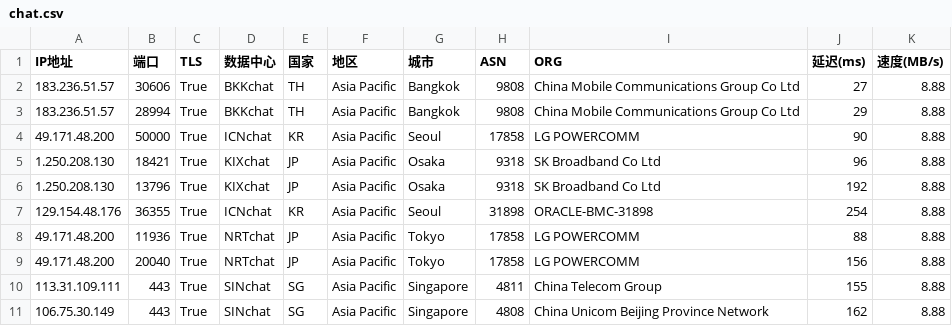
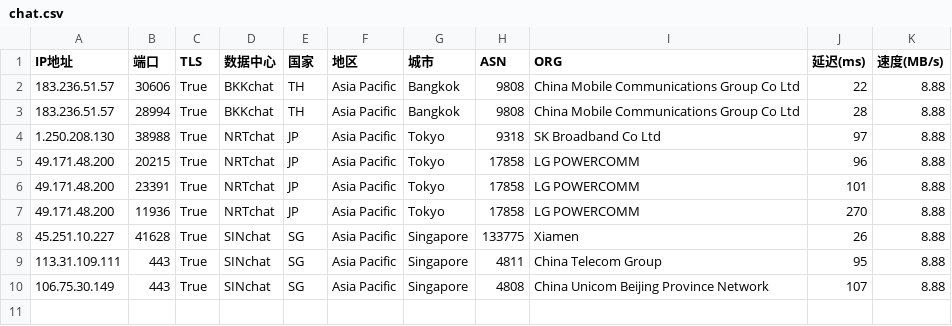
Before and after one commit to dingdingdang22/newini, a CSV file: chat.csv, drawn as a sheet.

Commit message:
更新 chat.csv 文件

```diff
--- a/chat.csv
+++ b/chat.csv
@@ -1,11 +1,10 @@
 IP地址,端口,TLS,数据中心,国家,地区,城市,ASN,ORG,延迟(ms),速度(MB/s)
-183.236.51.57,30606,True,BKKchat,TH,Asia Pacific,Bangkok,9808,China Mobile Communications Group Co Ltd,27,8.88
-183.236.51.57,28994,True,BKKchat,TH,Asia Pacific,Bangkok,9808,China Mobile Communications Group Co Ltd,29,8.88
-49.171.48.200,50000,True,ICNchat,KR,Asia Pacific,Seoul,17858,LG POWERCOMM,90,8.88
-1.250.208.130,18421,True,KIXchat,JP,Asia Pacific,Osaka,9318,SK Broadband Co Ltd,96,8.88
-1.250.208.130,13796,True,KIXchat,JP,Asia Pacific,Osaka,9318,SK Broadband Co Ltd,192,8.88
-129.154.48.176,36355,True,ICNchat,KR,Asia Pacific,Seoul,31898,ORACLE-BMC-31898,254,8.88
-49.171.48.200,11936,True,NRTchat,JP,Asia Pacific,Tokyo,17858,LG POWERCOMM,88,8.88
-49.171.48.200,20040,True,NRTchat,JP,Asia Pacific,Tokyo,17858,LG POWERCOMM,156,8.88
-113.31.109.111,443,True,SINchat,SG,Asia Pacific,Singapore,4811,China Telecom Group,155,8.88
-106.75.30.149,443,True,SINchat,SG,Asia Pacific,Singapore,4808,China Unicom Beijing Province Network,162,8.88
+183.236.51.57,30606,True,BKKchat,TH,Asia Pacific,Bangkok,9808,China Mobile Communications Group Co Ltd,22,8.88
+183.236.51.57,28994,True,BKKchat,TH,Asia Pacific,Bangkok,9808,China Mobile Communications Group Co Ltd,28,8.88
+1.250.208.130,38988,True,NRTchat,JP,Asia Pacific,Tokyo,9318,SK Broadband Co Ltd,97,8.88
+49.171.48.200,20215,True,NRTchat,JP,Asia Pacific,Tokyo,17858,LG POWERCOMM,96,8.88
+49.171.48.200,23391,True,NRTchat,JP,Asia Pacific,Tokyo,17858,LG POWERCOMM,101,8.88
+49.171.48.200,11936,True,NRTchat,JP,Asia Pacific,Tokyo,17858,LG POWERCOMM,270,8.88
+45.251.10.227,41628,True,SINchat,SG,Asia Pacific,Singapore,133775,Xiamen,26,8.88
+113.31.109.111,443,True,SINchat,SG,Asia Pacific,Singapore,4811,China Telecom Group,95,8.88
+106.75.30.149,443,True,SINchat,SG,Asia Pacific,Singapore,4808,China Unicom Beijing Province Network,107,8.88
```
